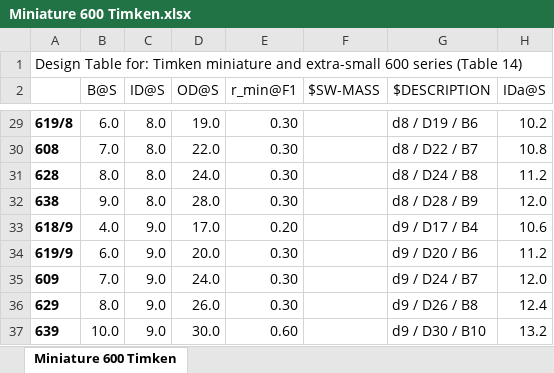
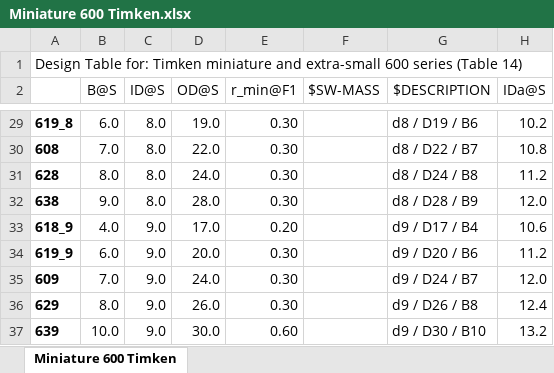
Before and after one commit to danylipsker/claudecode, an Excel workbook: BEARINGS/design-tables/Miniature 600 Timken.xlsx, sheet Miniature 600 Timken, drawn as a sheet; only a part is shown, gaps mark what is left out; values as stored, in another font and other column widths than the file's, no borders; the diff covers the shown part only; the diff names each change by its address in the sheet, - before the commit and + after, or states it on an @@ line.

```diff
--- a/BEARINGS/design-tables/Miniature 600 Timken.xlsx (sheet Miniature 600 Timken)
+++ b/BEARINGS/design-tables/Miniature 600 Timken.xlsx (sheet Miniature 600 Timken)
-A29: 619/8
+A29: 619_8
-A33: 618/9
+A33: 618_9
-A34: 619/9
+A34: 619_9
```
Also changed, not shown: 11 edited cells elsewhere in this sheet, BEARINGS/design-tables/AllBalls size chart.xlsx, BEARINGS/design-tables/DGBB 6000-6300 (web).xlsx, 49 other files.
